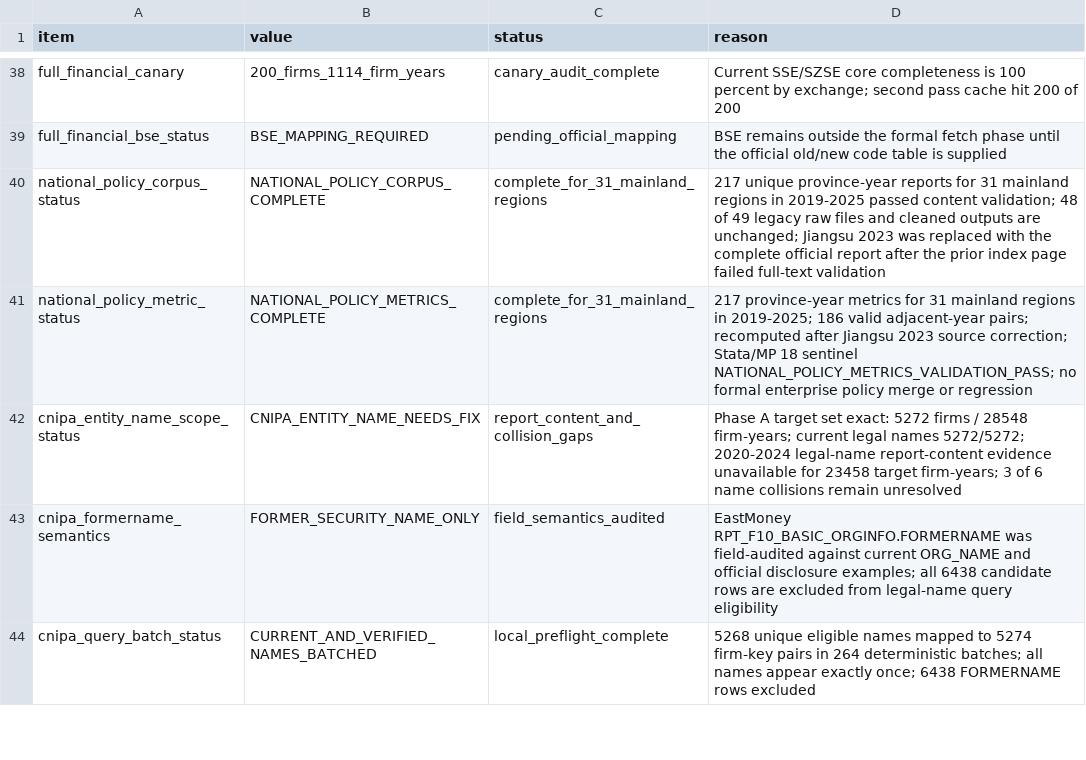
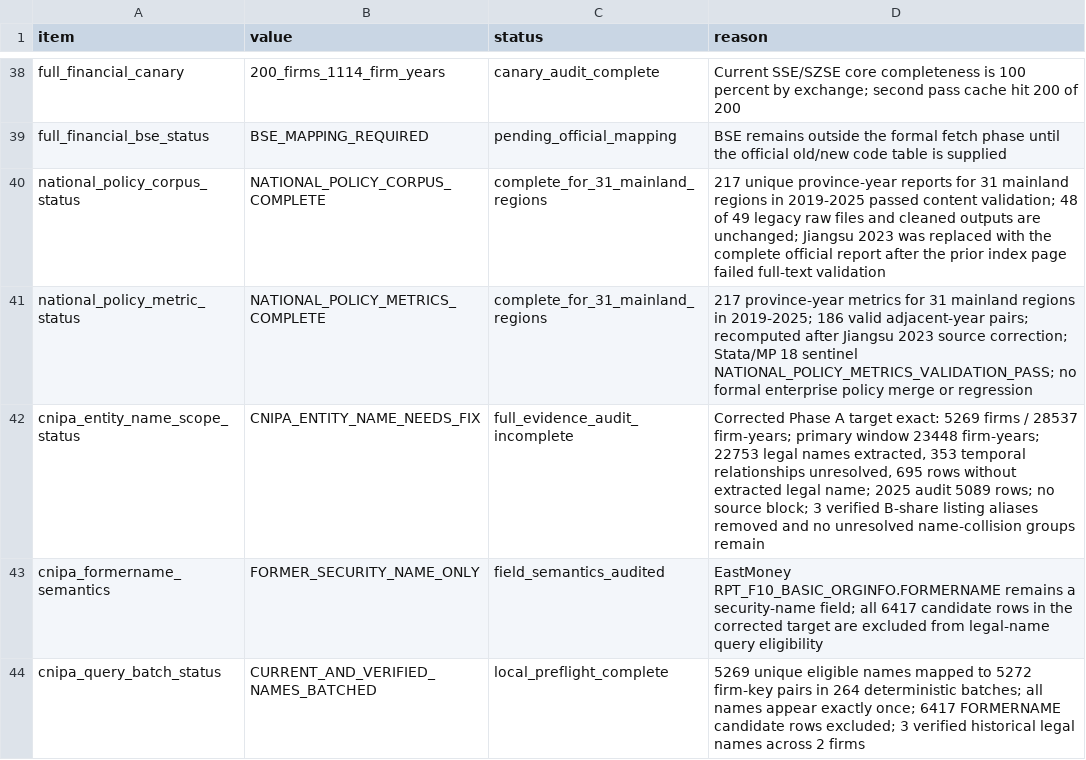
Before and after one commit to Kite-P/Research-Policy_Innovation_Demo, a CSV file: metadata/real_data_scope.csv, drawn as a sheet; only a part is shown, gaps mark what is left out; the diff covers the shown part only.

```diff
--- a/metadata/real_data_scope.csv
+++ b/metadata/real_data_scope.csv
@@ -41,4 +41,4 @@ national_policy_corpus_status,NATIONAL_POLICY_CORPUS_COMPLETE,complete_for_31_ma
 national_policy_metric_status,NATIONAL_POLICY_METRICS_COMPLETE,complete_for_31_mainland_regions,"217 province-year metrics for 31 mainland regions in 2019-2025; 186 valid adjacent-year pairs; recomputed after Jiangsu 2023 source correction; Stata/MP 18 sentinel NATIONAL_POLICY_METRICS_VALIDATION_PASS; no formal enterprise policy merge or regression"
-cnipa_entity_name_scope_status,CNIPA_ENTITY_NAME_NEEDS_FIX,report_content_and_collision_gaps,"Phase A target set exact: 5272 firms / 28548 firm-years; current legal names 5272/5272; 2020-2024 legal-name report-content evidence unavailable for 23458 target firm-years; 3 of 6 name collisions remain unresolved"
-cnipa_formername_semantics,FORMER_SECURITY_NAME_ONLY,field_semantics_audited,"EastMoney RPT_F10_BASIC_ORGINFO.FORMERNAME was field-audited against current ORG_NAME and official disclosure examples; all 6438 candidate rows are excluded from legal-name query eligibility"
-cnipa_query_batch_status,CURRENT_AND_VERIFIED_NAMES_BATCHED,local_preflight_complete,"5268 unique eligible names mapped to 5274 firm-key pairs in 264 deterministic batches; all names appear exactly once; 6438 FORMERNAME rows excluded"
+cnipa_entity_name_scope_status,CNIPA_ENTITY_NAME_NEEDS_FIX,full_evidence_audit_incomplete,"Corrected Phase A target exact: 5269 firms / 28537 firm-years; primary window 23448 firm-years; 22753 legal names extracted, 353 temporal relationships unresolved, 695 rows without extracted legal name; 2025 audit 5089 rows; no source block; 3 verified B-share listing aliases removed and no unresolved name-collision groups remain"
+cnipa_formername_semantics,FORMER_SECURITY_NAME_ONLY,field_semantics_audited,"EastMoney RPT_F10_BASIC_ORGINFO.FORMERNAME remains a security-name field; all 6417 candidate rows in the corrected target are excluded from legal-name query eligibility"
+cnipa_query_batch_status,CURRENT_AND_VERIFIED_NAMES_BATCHED,local_preflight_complete,"5269 unique eligible names mapped to 5272 firm-key pairs in 264 deterministic batches; all names appear exactly once; 6417 FORMERNAME candidate rows excluded; 3 verified historical legal names across 2 firms"
```
Also changed, not shown: 1 added row and 7 edited cells elsewhere in this file, 18 other files.
